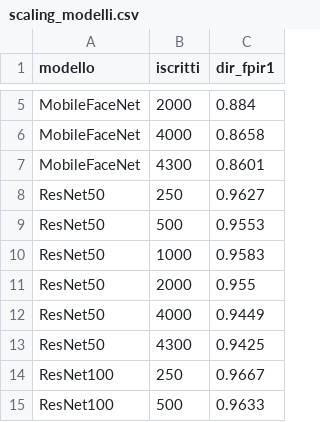
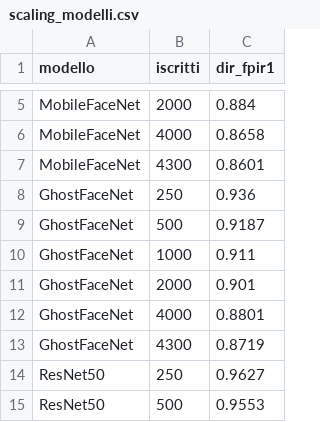
Before and after one commit to giorgiobrullo/tesi-fhe, a CSV file: benchmark/results/scaling_modelli.csv, drawn as a sheet; only a part is shown, gaps mark what is left out; the shorter side is filled out with more unchanged rows; the diff names each change by its address in the sheet, - before the commit and + after, or states it on an @@ line.

Commit message:
feat: F44 — GhostFaceNet misurato (Carnemolla): +1 su MobileFaceNet, -7/-8 sui profondi a 4300 iscritti; indifferente solo per l'FHE
- pesi ufficiali W1.3 S1 ArcFace MS1MV3 (.h5 Keras 2) in un venv TensorFlow separato; preprocessing da evals.py
- verifica 1:1 (LFW 99,7 / CPLFW 91,8 / CFP-FP 97,9 / AgeDB 97,8 / CALFW 95,8) e 1:N VGGFace2 (93,6 -> 87,2)
- scaling_modelli.py e figure_email.py con la quinta curva / quarta CNN; letteratura aggiornata

```diff
--- a/benchmark/results/scaling_modelli.csv
+++ b/benchmark/results/scaling_modelli.csv
+row 8: GhostFaceNet | 250 | 0.936
+row 9: GhostFaceNet | 500 | 0.9187
+row 10: GhostFaceNet | 1000 | 0.911
+row 11: GhostFaceNet | 2000 | 0.901
+row 12: GhostFaceNet | 4000 | 0.8801
+row 13: GhostFaceNet | 4300 | 0.8719
```
Also changed, not shown: benchmark/results/verifica_duri.csv, 13 other files.
